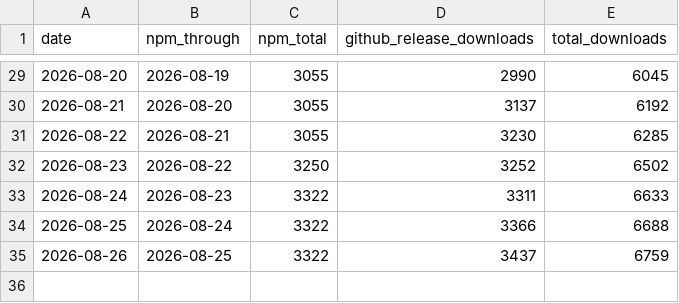
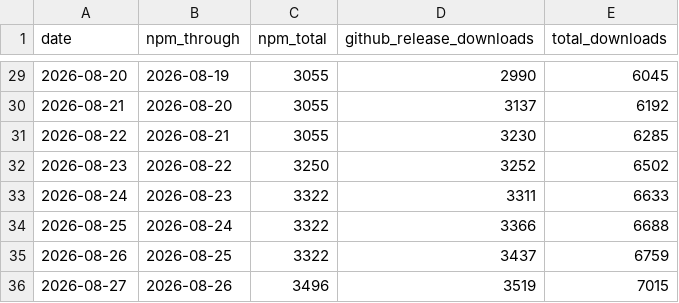
Before and after one commit to razzant/claudexor, a CSV file: docs/assets/repo-metrics.csv, drawn as a sheet; only a part is shown, gaps mark what is left out.

```diff
--- a/docs/assets/repo-metrics.csv
+++ b/docs/assets/repo-metrics.csv
@@ -35 +35,2 @@ date,npm_through,npm_total,github_release_downloads,total_downloads
 2026-08-26,2026-08-25,3322,3437,6759
+2026-08-27,2026-08-26,3496,3519,7015
```
Also changed, not shown: 1 other file.
